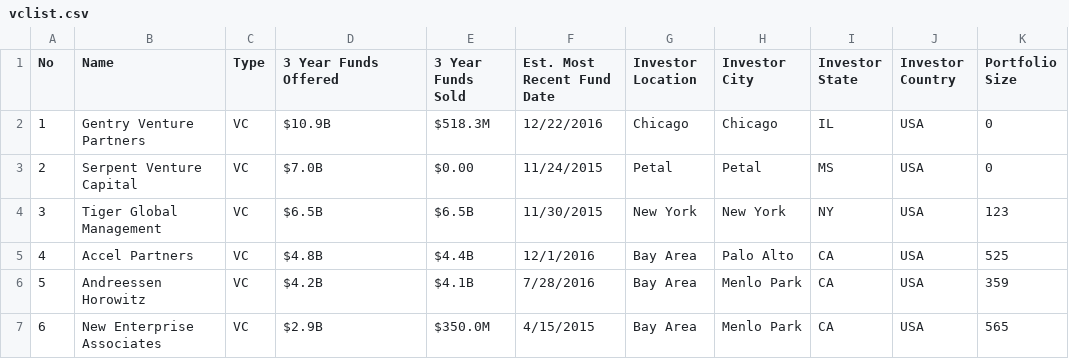
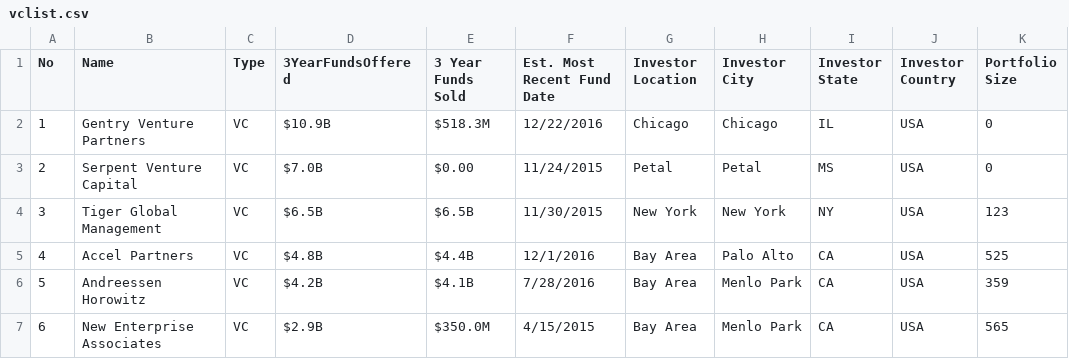
Before and after one commit to geloangelia/myvcsites, a CSV file: _data/vclist.csv, drawn as a sheet; only a part is shown; the diff names each change by its address in the sheet, - before the commit and + after, or states it on an @@ line.

Commit message:
Update vclist.csv

```diff
--- a/_data/vclist.csv
+++ b/_data/vclist.csv
-D1: 3 Year Funds Offered
+D1: 3YearFundsOffered
```
